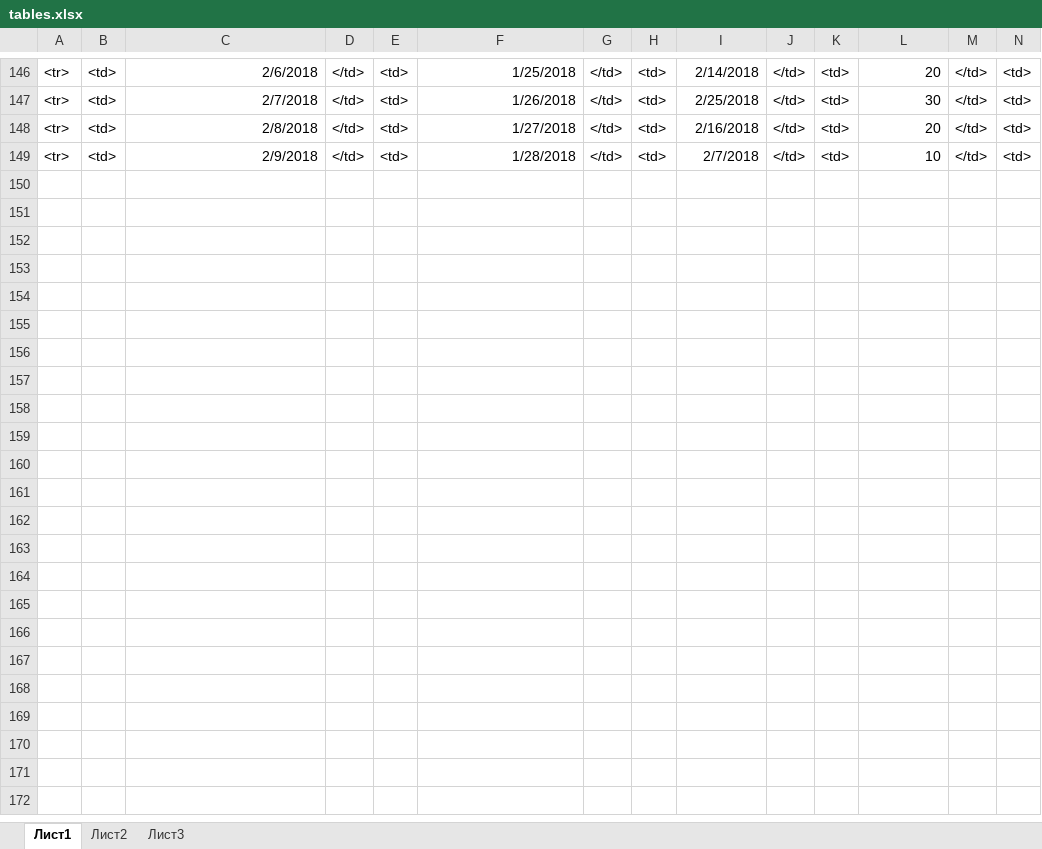
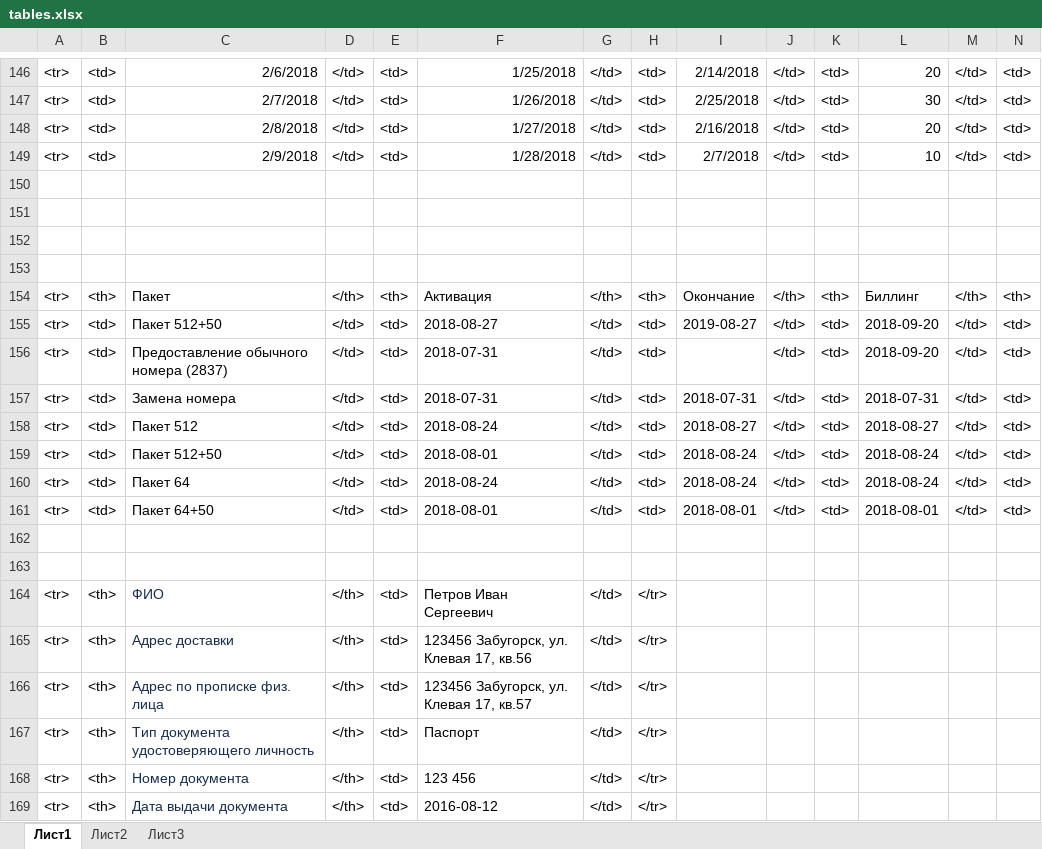
Before and after one commit to yaraleo/mtt, an Excel workbook: tables.xlsx, sheet Лист1, drawn as a sheet; only a part is shown, gaps mark what is left out; values as stored, in another font and other column widths than the file's, no borders; rows hold the shown columns only; the diff covers the shown part only; the diff names each change by its address in the sheet, - before the commit and + after, or states it on an @@ line.

```diff
--- a/tables.xlsx (sheet Лист1)
+++ b/tables.xlsx (sheet Лист1)
+row 150: (empty)
+row 151: (empty)
+row 152: (empty)
+row 153: (empty)
+row 154: <tr> | <th> | Пакет | </th> | <th> | Активация | </th> | <th> | Окончание | </th> | <th> | Биллинг | </th> | <th>
+row 155: <tr> | <td> | Пакет 512+50 | </td> | <td> | 2018-08-27 | </td> | <td> | 2019-08-27 | </td> | <td> | 2018-09-20 | </td> | <td>
+row 156: <tr> | <td> | Предоставление обычного номера (2837) | </td> | <td> | 2018-07-31 | </td> | <td> |  | </td> | <td> | 2018-09-20 | </td> | <td>
+row 157: <tr> | <td> | Замена номера | </td> | <td> | 2018-07-31 | </td> | <td> | 2018-07-31 | </td> | <td> | 2018-07-31 | </td> | <td>
+row 158: <tr> | <td> | Пакет 512 | </td> | <td> | 2018-08-24 | </td> | <td> | 2018-08-27 | </td> | <td> | 2018-08-27 | </td> | <td>
+row 159: <tr> | <td> | Пакет 512+50 | </td> | <td> | 2018-08-01 | </td> | <td> | 2018-08-24 | </td> | <td> | 2018-08-24 | </td> | <td>
+row 160: <tr> | <td> | Пакет 64 | </td> | <td> | 2018-08-24 | </td> | <td> | 2018-08-24 | </td> | <td> | 2018-08-24 | </td> | <td>
+row 161: <tr> | <td> | Пакет 64+50 | </td> | <td> | 2018-08-01 | </td> | <td> | 2018-08-01 | </td> | <td> | 2018-08-01 | </td> | <td>
+row 162: (empty)
+row 163: (empty)
+row 164: <tr> | <th> | ФИО | </th> | <td> | Петров Иван Сергеевич | </td> | </tr>
+row 165: <tr> | <th> | Адрес доставки | </th> | <td> | 123456 Забугорск, ул. Клевая 17, кв.56 | </td> | </tr>
+row 166: <tr> | <th> | Адрес по прописке физ. лица | </th> | <td> | 123456 Забугорск, ул. Клевая 17, кв.57 | </td> | </tr>
+row 167: <tr> | <th> | Тип документа удостоверяющего личность | </th> | <td> | Паспорт | </td> | </tr>
+row 168: <tr> | <th> | Номер документа | </th> | <td> | 123 456 | </td> | </tr>
+row 169: <tr> | <th> | Дата выдачи документа | </th> | <td> | 2016-08-12 | </td> | </tr>
```
Also changed, not shown: 10 added rows elsewhere in this sheet, 1 other file.
